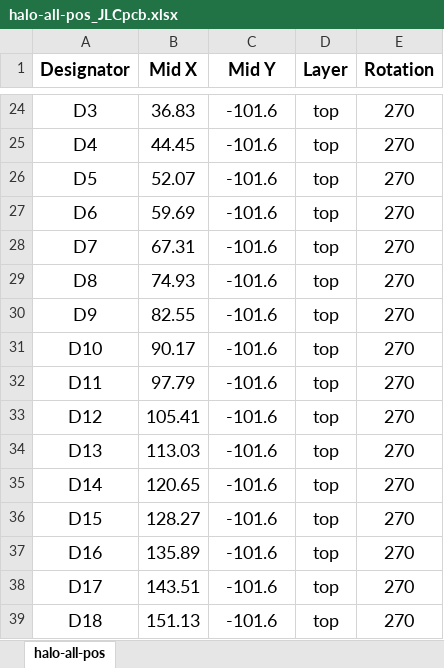
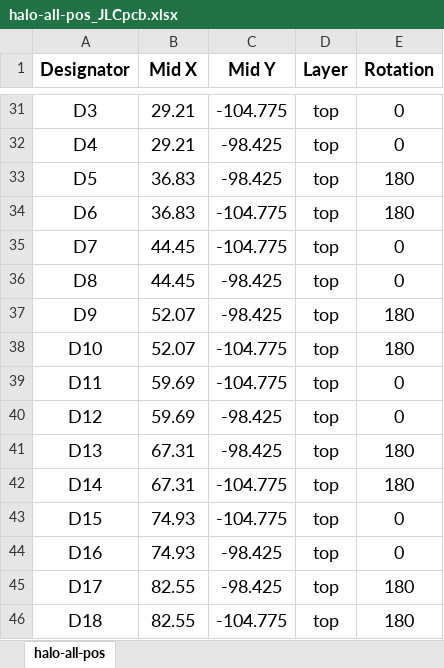
Before and after one commit to wyolum/halo, an Excel workbook: kicad_v2/gerber/halo-all-pos_JLCpcb.xlsx, sheet halo-all-pos, drawn as a sheet; only a part is shown, gaps mark what is left out; values as stored, in another font and other column widths than the file's, no borders; addresses are those after the commit; the diff covers the shown part only; the diff names each change by its address in the sheet, - before the commit and + after, or states it on an @@ line.

Commit message:
halo_v2 JLCpcb files ready

```diff
--- a/kicad_v2/gerber/halo-all-pos_JLCpcb.xlsx (sheet halo-all-pos)
+++ b/kicad_v2/gerber/halo-all-pos_JLCpcb.xlsx (sheet halo-all-pos)
-B31 (Mid X): 36.83
+B31 (Mid X): 29.21
-C31 (Mid Y): -101.6
+C31 (Mid Y): -104.775
-E31:E32 (Rotation): 270
+E31:E32 (Rotation): 0
-B32 (Mid X): 44.45
+B32 (Mid X): 29.21
-C32:C33 (Mid Y): -101.6
+C32:C33 (Mid Y): -98.425
-B33 (Mid X): 52.07
+B33 (Mid X): 36.83
-E33:E34 (Rotation): 270
+E33:E34 (Rotation): 180
-B34 (Mid X): 59.69
+B34 (Mid X): 36.83
-C34:C35 (Mid Y): -101.6
+C34:C35 (Mid Y): -104.775
-B35 (Mid X): 67.31
+B35 (Mid X): 44.45
-E35:E36 (Rotation): 270
+E35:E36 (Rotation): 0
-B36 (Mid X): 74.93
+B36 (Mid X): 44.45
-C36:C37 (Mid Y): -101.6
+C36:C37 (Mid Y): -98.425
-B37 (Mid X): 82.55
+B37 (Mid X): 52.07
-E37:E38 (Rotation): 270
+E37:E38 (Rotation): 180
-B38 (Mid X): 90.17
+B38 (Mid X): 52.07
-C38:C39 (Mid Y): -101.6
+C38:C39 (Mid Y): -104.775
-B39 (Mid X): 97.79
+B39 (Mid X): 59.69
-E39:E40 (Rotation): 270
+E39:E40 (Rotation): 0
-B40 (Mid X): 105.41
+B40 (Mid X): 59.69
-C40:C41 (Mid Y): -101.6
+C40:C41 (Mid Y): -98.425
-B41 (Mid X): 113.03
+B41 (Mid X): 67.31
-E41:E42 (Rotation): 270
+E41:E42 (Rotation): 180
-B42 (Mid X): 120.65
+B42 (Mid X): 67.31
-C42:C43 (Mid Y): -101.6
+C42:C43 (Mid Y): -104.775
-B43 (Mid X): 128.27
+B43 (Mid X): 74.93
-E43:E44 (Rotation): 270
+E43:E44 (Rotation): 0
-B44 (Mid X): 135.89
+B44 (Mid X): 74.93
-C44:C45 (Mid Y): -101.6
+C44:C45 (Mid Y): -98.425
-B45 (Mid X): 143.51
+B45 (Mid X): 82.55
-E45:E46 (Rotation): 270
+E45:E46 (Rotation): 180
-B46 (Mid X): 151.13
+B46 (Mid X): 82.55
-C46 (Mid Y): -101.6
+C46 (Mid Y): -104.775
```
Also changed, not shown: 38 added rows, 5 removed rows and 148 edited cells elsewhere in this sheet, kicad_v2/gerber/halo-all-pos.xlsx, kicad_v2/halo_v2_BoM_JLCpcb.xlsx, 30 other files.
